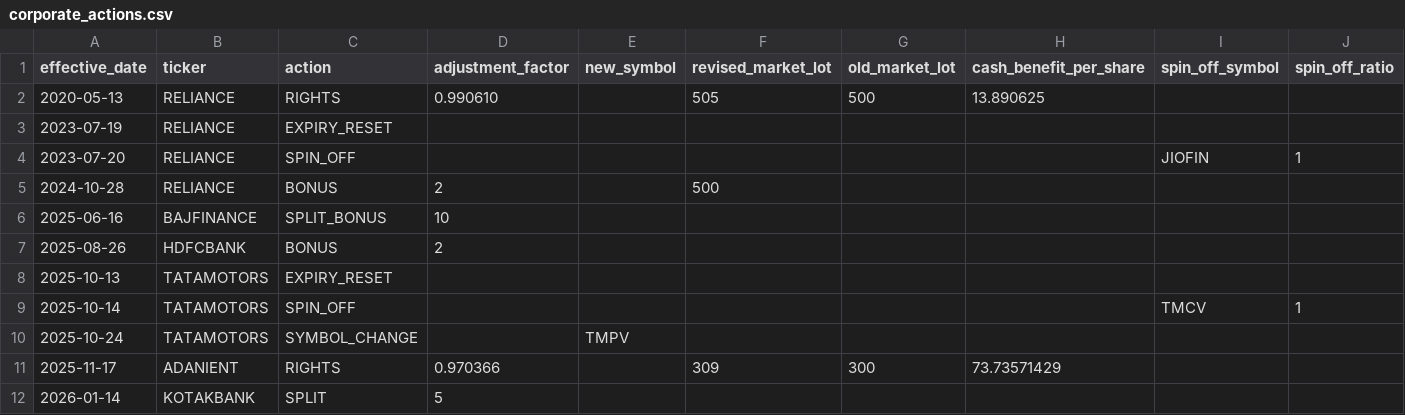
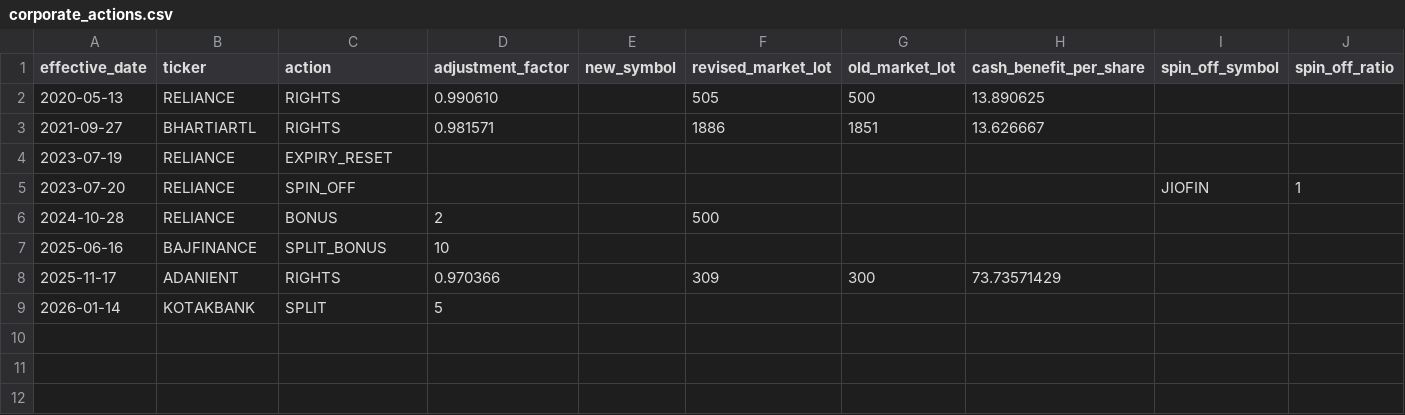
Before and after one commit to Satyam1609/Wheel_strategy, a CSV file: data/corporate_actions.csv, drawn as a sheet; only a part is shown; removed rows and columns are numbered as before the commit, all else as after; rows hold the shown columns only; the diff names each change by its address in the sheet, - before the commit and + after, or states it on an @@ line.

```diff
--- a/data/corporate_actions.csv
+++ b/data/corporate_actions.csv
+row 3: 2021-09-27 | BHARTIARTL | RIGHTS | 0.981571 |  | 1886 | 1851 | 13.626667
-row 7: 2025-08-26 | HDFCBANK | BONUS | 2
-row 8: 2025-10-13 | TATAMOTORS | EXPIRY_RESET
-row 9: 2025-10-14 | TATAMOTORS | SPIN_OFF |  |  |  |  |  | TMCV | 1
-row 10: 2025-10-24 | TATAMOTORS | SYMBOL_CHANGE |  | TMPV
```
Also changed, not shown: data/dividends.csv, data/legacy_lot_sizes.csv, 30 other files.
